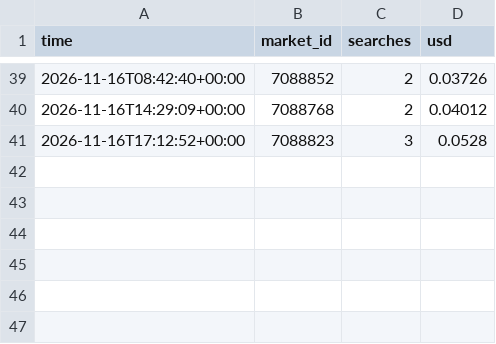
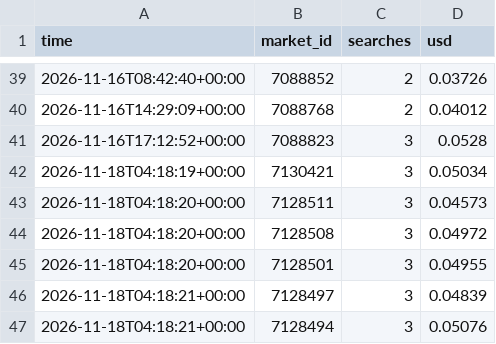
Before and after one commit to trendatrenda/polymarket-scanners, a CSV file: air_cost.csv, drawn as a sheet; only a part is shown, gaps mark what is left out; the diff names each change by its address in the sheet, - before the commit and + after, or states it on an @@ line.

```diff
--- a/air_cost.csv
+++ b/air_cost.csv
+row 42: 2026-11-18T04:18:19+00:00 | 7130421 | 3 | 0.05034
+row 43: 2026-11-18T04:18:20+00:00 | 7128511 | 3 | 0.04573
+row 44: 2026-11-18T04:18:20+00:00 | 7128508 | 3 | 0.04972
+row 45: 2026-11-18T04:18:20+00:00 | 7128501 | 3 | 0.04955
+row 46: 2026-11-18T04:18:21+00:00 | 7128497 | 3 | 0.04839
+row 47: 2026-11-18T04:18:21+00:00 | 7128494 | 3 | 0.05076
```
Also changed, not shown: euro_games.csv, euro_paper_bets.csv, 7 other files.
